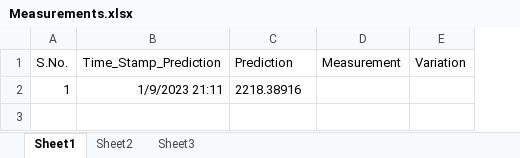
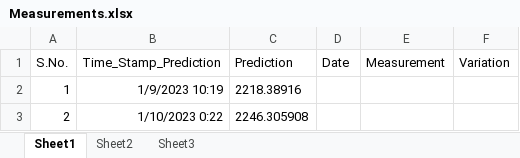
Before and after one commit to romin898/Nepal-Stock-Exchange-Time-Series-Prediction, an Excel workbook: 1 Month Tracking/Measurements.xlsx, sheet Sheet1, drawn as a sheet; values as stored, in another font and other column widths than the file's, no borders; the diff names each change by its address in the sheet, - before the commit and + after, or states it on an @@ line.

```diff
--- a/1 Month Tracking/Measurements.xlsx (sheet Sheet1)
+++ b/1 Month Tracking/Measurements.xlsx (sheet Sheet1)
+column D (Date), empty
-B2 (Time_Stamp_Prediction): 1/9/2023 21:11
+B2 (Time_Stamp_Prediction): 1/9/2023 10:19
+row 3: 2 | 1/10/2023 0:22 | 2246.305908
```
Also changed, not shown: NEPSE.xlsx.
